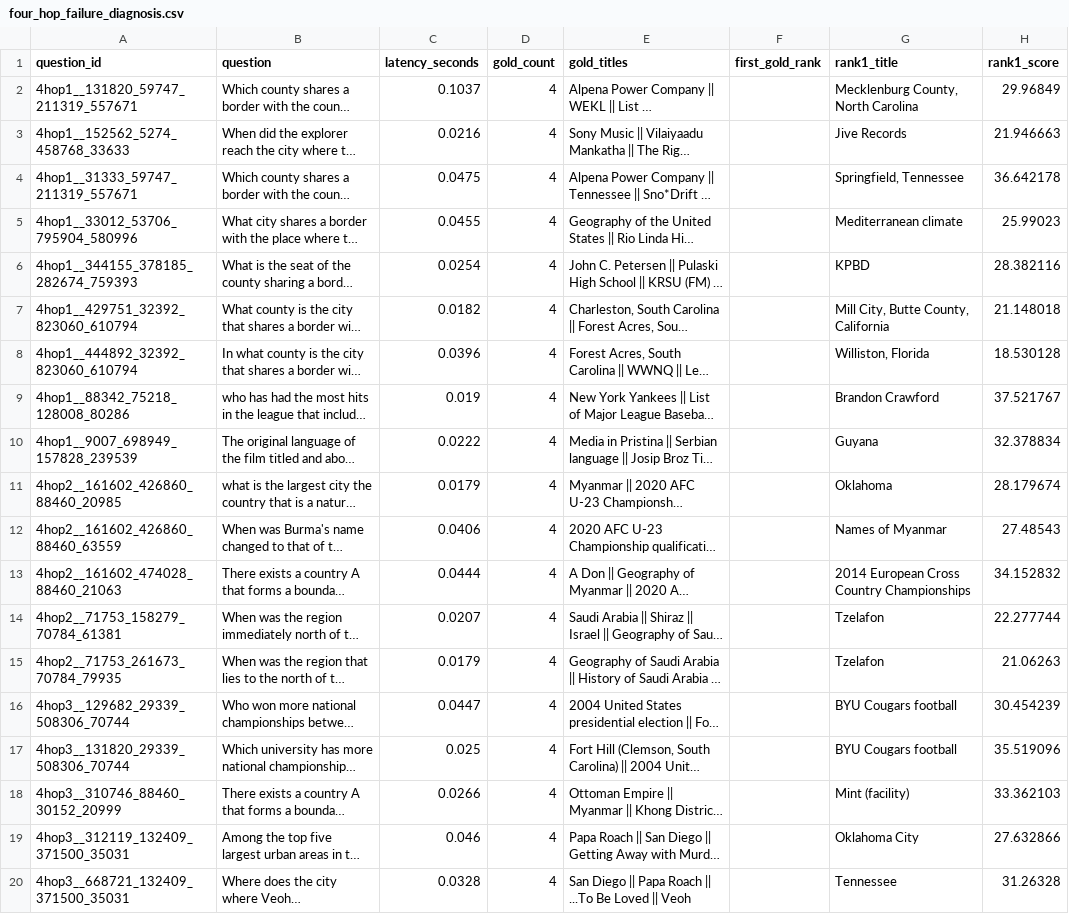
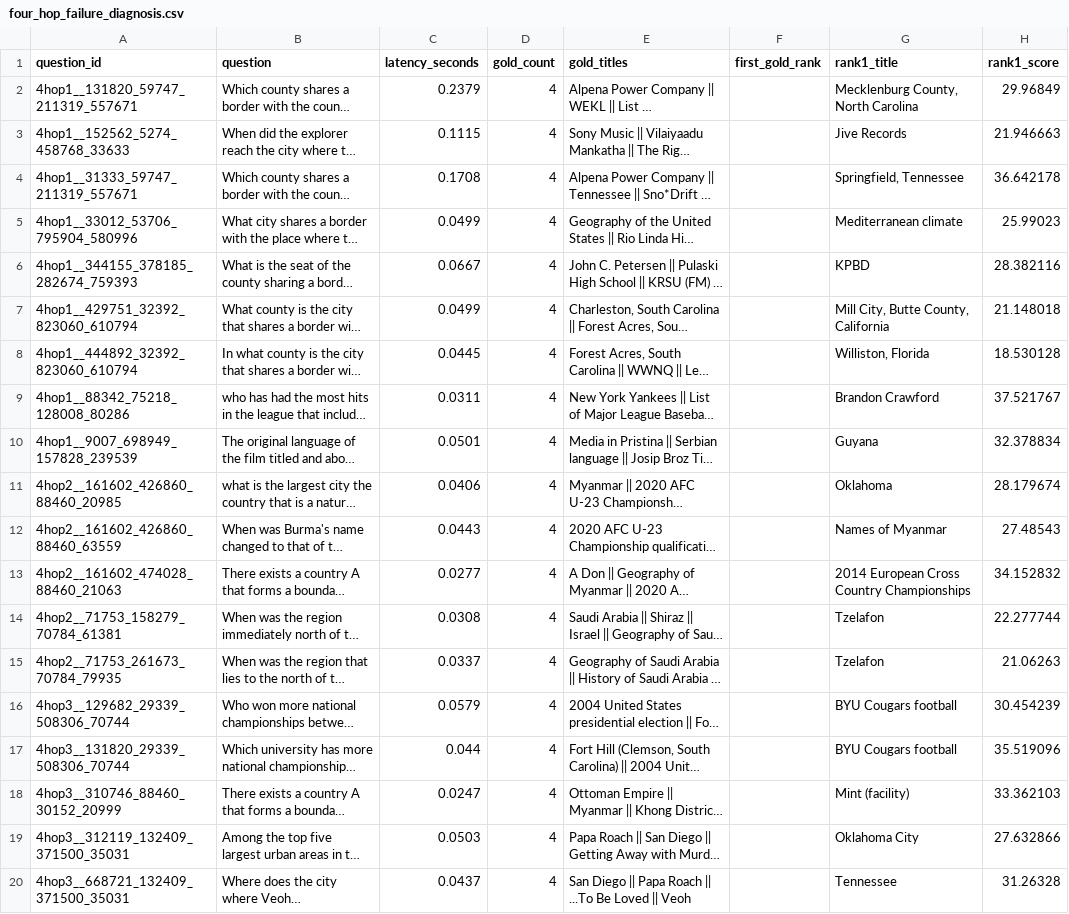
Before and after one commit to Rattandeep0500/agent-unirag-research, a CSV file: reproduction/results/four_hop_failure_diagnosis.csv, drawn as a sheet; only a part is shown; long unchanged cells end in …; the diff names each change by its address in the sheet, - before the commit and + after, or states it on an @@ line.

Commit message:
research: finalize reproduction and failure analysis

```diff
--- a/reproduction/results/four_hop_failure_diagnosis.csv
+++ b/reproduction/results/four_hop_failure_diagnosis.csv
-C2 (latency_seconds): 0.1037
+C2 (latency_seconds): 0.2379
-C3 (latency_seconds): 0.0216
+C3 (latency_seconds): 0.1115
-C4 (latency_seconds): 0.0475
+C4 (latency_seconds): 0.1708
-C5 (latency_seconds): 0.0455
+C5 (latency_seconds): 0.0499
-C6 (latency_seconds): 0.0254
+C6 (latency_seconds): 0.0667
-C7 (latency_seconds): 0.0182
+C7 (latency_seconds): 0.0499
-C8 (latency_seconds): 0.0396
+C8 (latency_seconds): 0.0445
-C9 (latency_seconds): 0.019
+C9 (latency_seconds): 0.0311
-C10 (latency_seconds): 0.0222
+C10 (latency_seconds): 0.0501
-C11 (latency_seconds): 0.0179
+C11 (latency_seconds): 0.0406
-C12 (latency_seconds): 0.0406
+C12 (latency_seconds): 0.0443
-C13 (latency_seconds): 0.0444
+C13 (latency_seconds): 0.0277
-C14 (latency_seconds): 0.0207
+C14 (latency_seconds): 0.0308
-C15 (latency_seconds): 0.0179
+C15 (latency_seconds): 0.0337
-C16 (latency_seconds): 0.0447
+C16 (latency_seconds): 0.0579
-C17 (latency_seconds): 0.025
+C17 (latency_seconds): 0.044
-C18 (latency_seconds): 0.0266
+C18 (latency_seconds): 0.0247
-C19 (latency_seconds): 0.046
+C19 (latency_seconds): 0.0503
-C20 (latency_seconds): 0.0328
+C20 (latency_seconds): 0.0437
```
Also changed, not shown: 1 other file.
